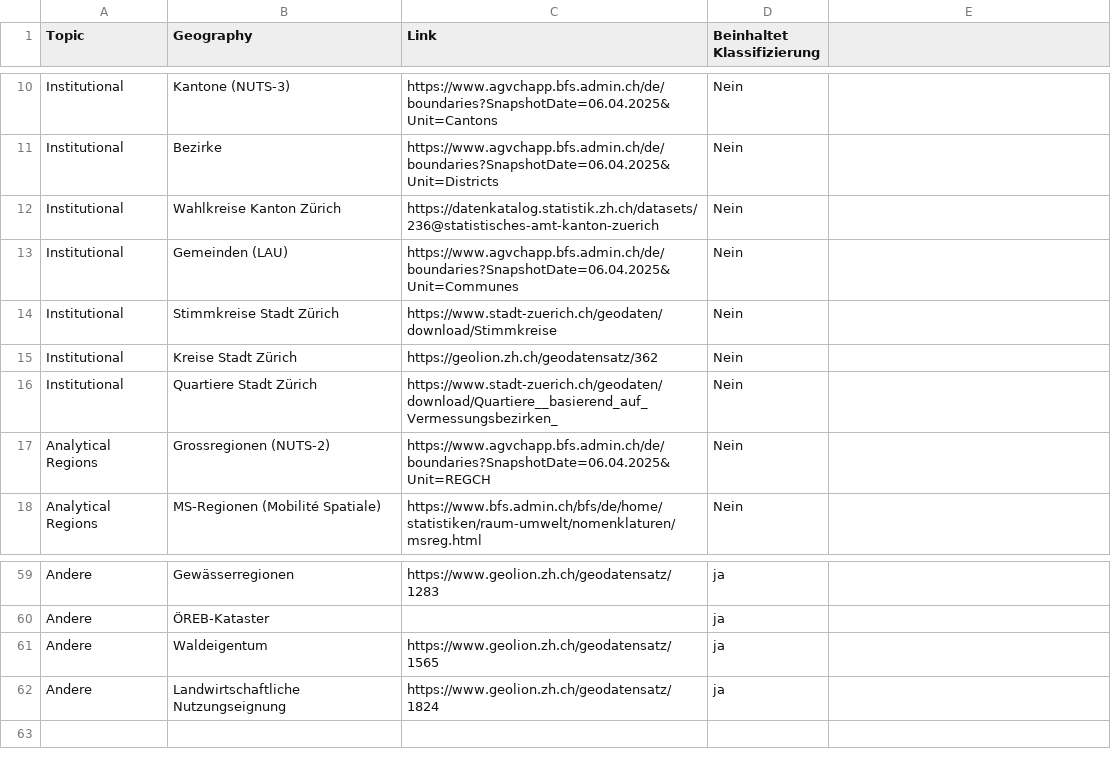
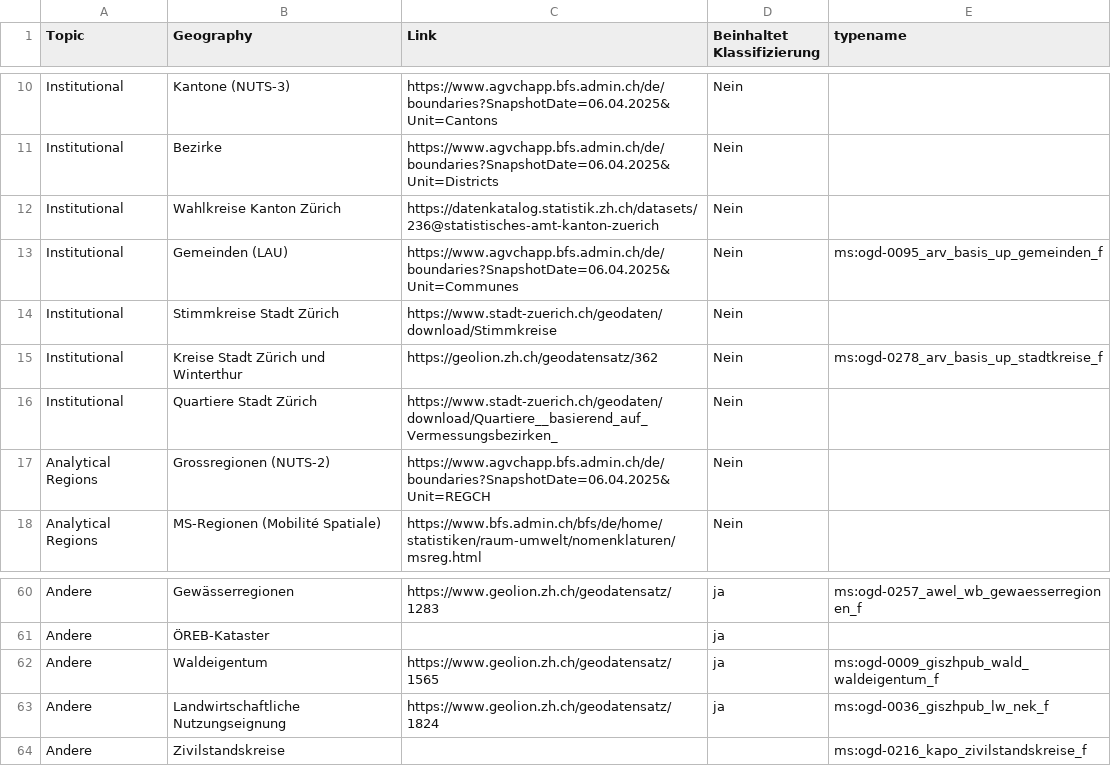
Before and after one commit to louis-moser/ZH_geographies, a CSV file: data/Geographies.csv, drawn as a sheet; only a part is shown, gaps mark what is left out; addresses are those after the commit; the diff covers the shown part only; the diff names each change by its address in the sheet, - before the commit and + after, or states it on an @@ line.

Commit message:
add typename

```diff
--- a/data/Geographies.csv
+++ b/data/Geographies.csv
-E1: (empty)
+E1: typename
-E13 (typename): (empty)
+E13 (typename): ms:ogd-0095_arv_basis_up_gemeinden_f
-B15 (Geography): Kreise Stadt Zürich
+B15 (Geography): Kreise Stadt Zürich und Winterthur
-E15 (typename): (empty)
+E15 (typename): ms:ogd-0278_arv_basis_up_stadtkreise_f
-E60 (typename): (empty)
+E60 (typename): ms:ogd-0257_awel_wb_gewaesserregionen_f
-E62 (typename): (empty)
+E62 (typename): ms:ogd-0009_giszhpub_wald_waldeigentum_f
-E63 (typename): (empty)
+E63 (typename): ms:ogd-0036_giszhpub_lw_nek_f
+row 64: Andere | Zivilstandskreise |  |  | ms:ogd-0216_kapo_zivilstandskreise_f
```
Also changed, not shown: 1 added row and 15 edited cells elsewhere in this file.
